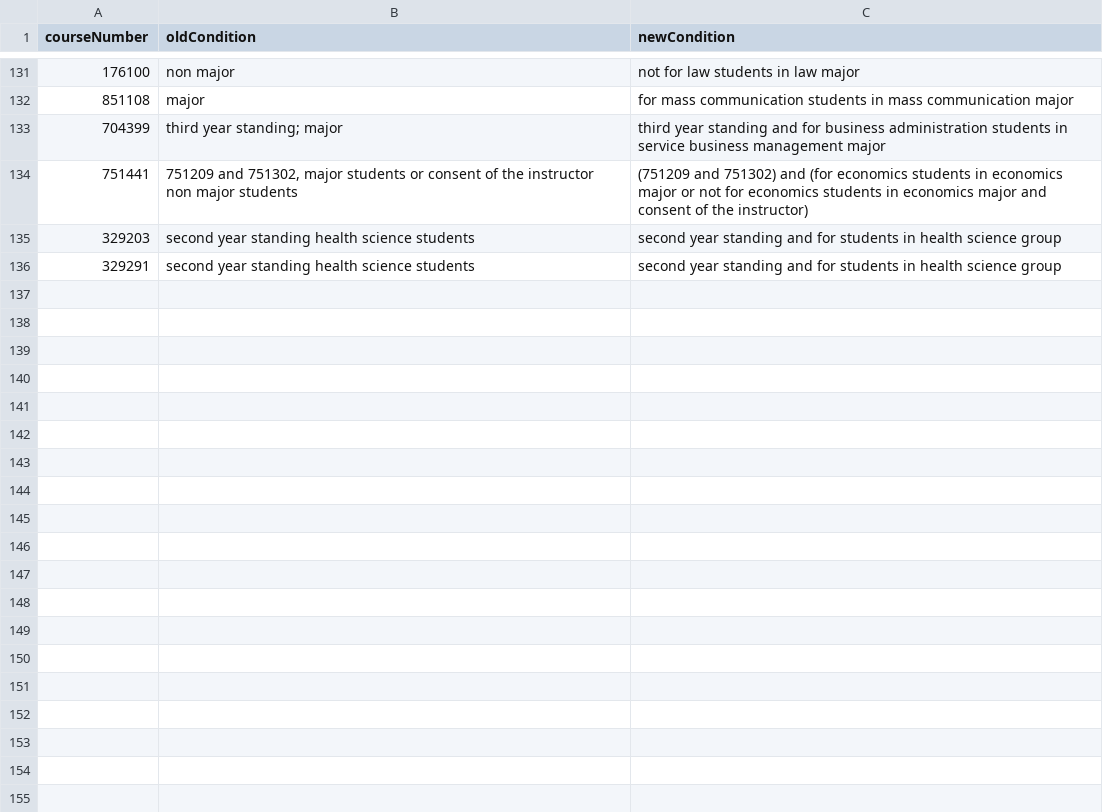
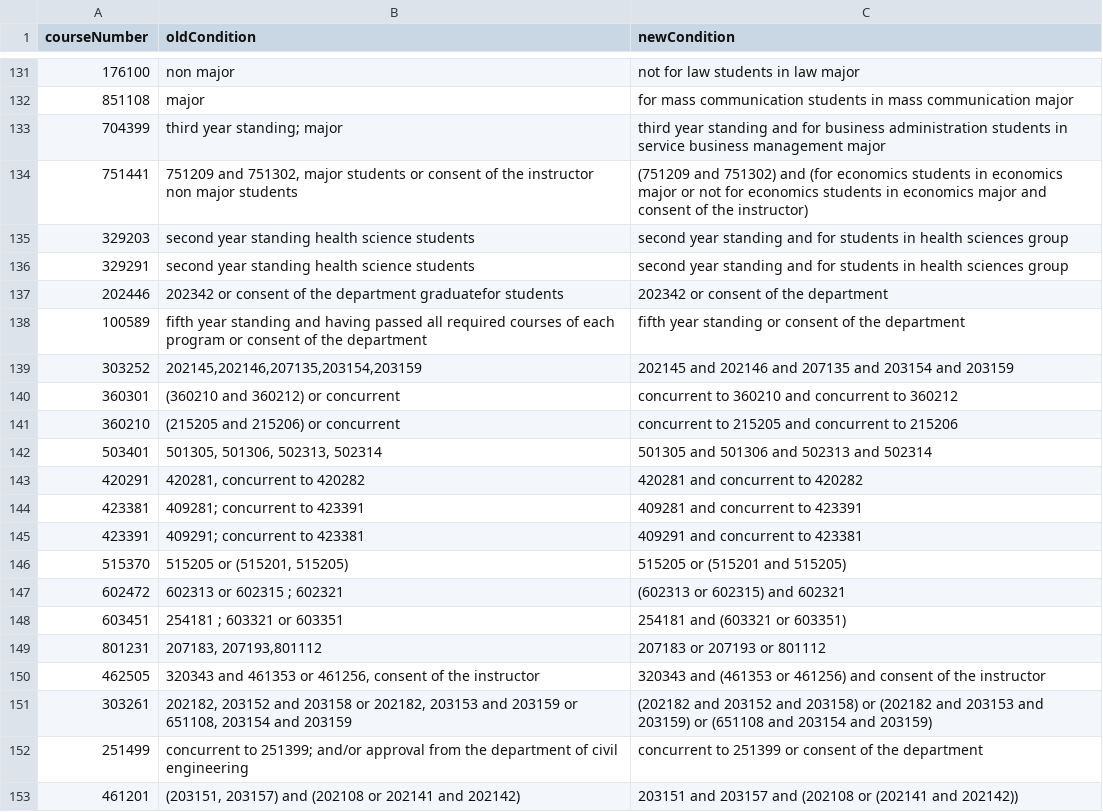
Before and after one commit to NestZ/automatic-prerequisite-checker, a CSV file: bulletin-beautifier/manually-fixed-conditions.csv, drawn as a sheet; only a part is shown, gaps mark what is left out; the diff covers the shown part only.

Commit message:
add s in health science and add more conditions

```diff
--- a/bulletin-beautifier/manually-fixed-conditions.csv
+++ b/bulletin-beautifier/manually-fixed-conditions.csv
@@ -134,3 +134,20 @@ courseNumber, oldCondition, newCondition
 751441,"751209 and 751302, major students or consent of the instructor non major students",(751209 and 751302) and (for economics students in economics major or not for economics students in economics major and consent of the instructor)
-329203,second year standing health science students,second year standing and for students in health science group
-329291,second year standing health science students,second year standing and for students in health science group
+329203,second year standing health science students,second year standing and for students in health sciences group
+329291,second year standing health science students,second year standing and for students in health sciences group
+202446,202342 or consent of the department graduatefor  students,202342 or consent of the department
+100589,fifth year standing and having passed all required courses of each program or consent of the department,fifth year standing or consent of the department
+303252,"202145,202146,207135,203154,203159",202145 and 202146 and 207135 and 203154 and 203159
+360301,(360210 and 360212) or concurrent,concurrent to 360210 and concurrent to 360212
+360210,(215205 and 215206) or concurrent,concurrent to 215205 and concurrent to 215206
+503401,"501305, 501306, 502313, 502314",501305 and 501306 and 502313 and 502314
+420291,"420281, concurrent to 420282",420281 and concurrent to 420282
+423381,409281; concurrent to 423391,409281 and concurrent to 423391
+423391,409291; concurrent to 423381,409291 and concurrent to 423381
+515370,"515205 or (515201, 515205)",515205 or (515201 and 515205)
+602472,602313 or 602315 ; 602321,(602313 or 602315) and 602321
+603451,254181 ; 603321 or 603351,254181 and (603321 or 603351)
+801231,"207183, 207193,801112",207183 or 207193 or 801112
+462505,"320343 and 461353 or 461256, consent of the instructor",320343 and (461353 or 461256) and consent of the instructor
+303261,"202182, 203152 and 203158 or 202182, 203153 and 203159 or 651108, 203154 and 203159",(202182 and 203152 and 203158) or (202182 and 203153 and 203159) or (651108 and 203154 and 203159)
+251499,concurrent to 251399; and/or approval from the department of civil engineering,concurrent to 251399 or consent of the department
+461201,"(203151, 203157) and (202108 or 202141 and 202142)",203151 and 203157 and (202108 or (202141 and 202142))
```
Also changed, not shown: 29 added rows elsewhere in this file.
